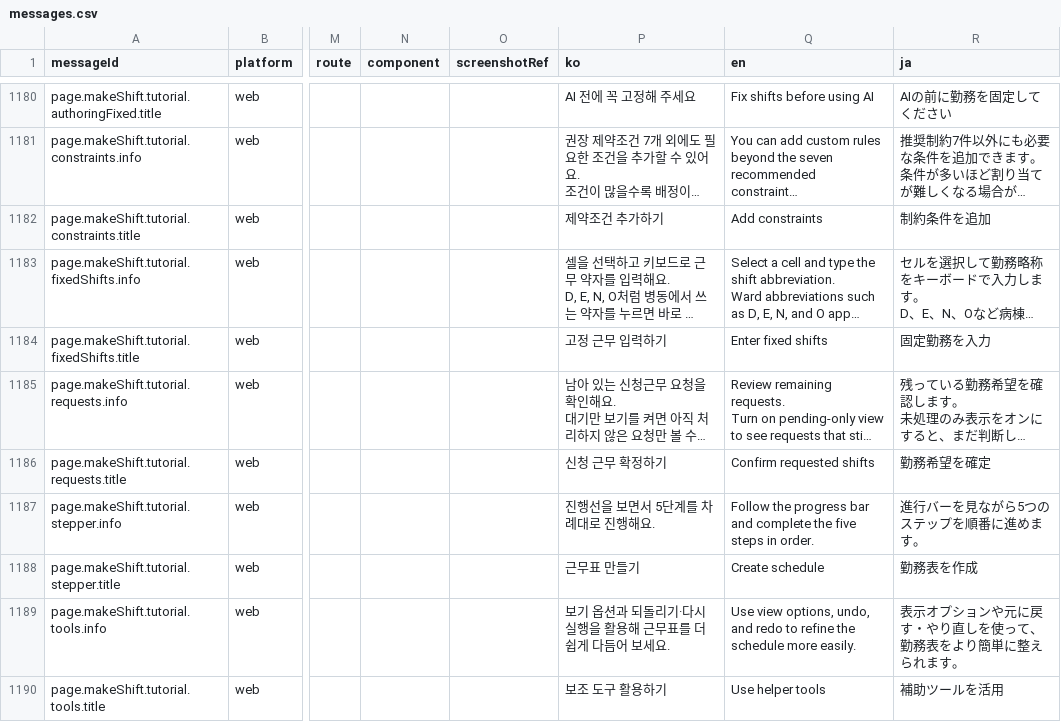
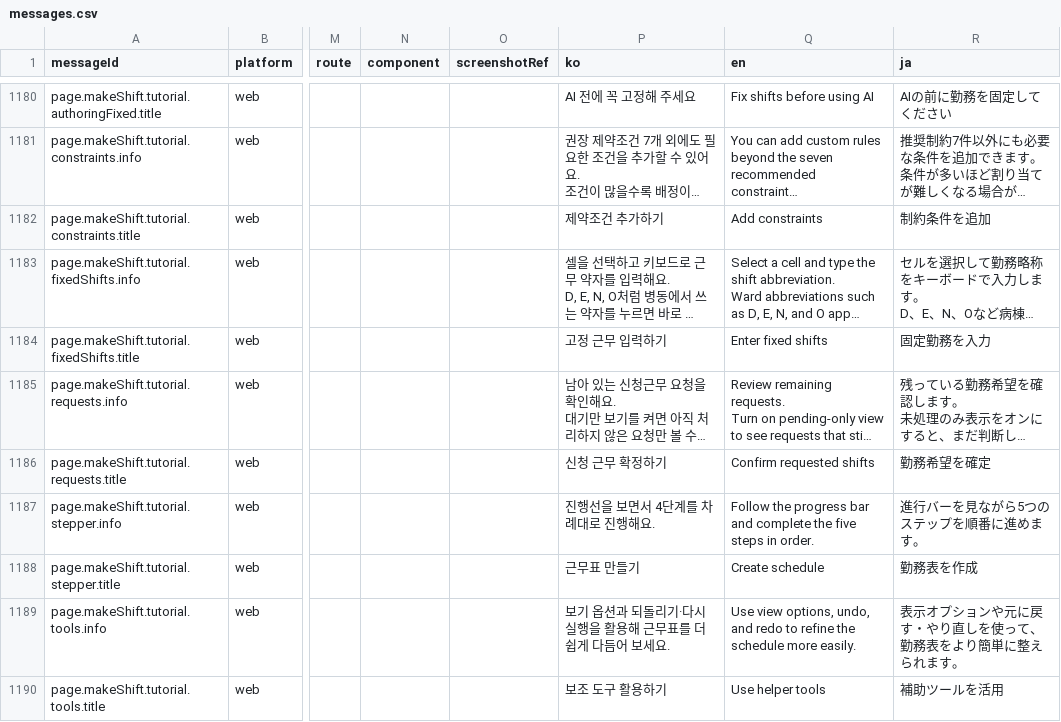
Before and after one commit to gom-3/dutying-web-ai, a CSV file: apps/app/i18n/catalog/messages.csv, drawn as a sheet; only a part is shown, gaps mark what is left out; long unchanged cells end in …; the diff names each change by its address in the sheet, - before the commit and + after, or states it on an @@ line.

```diff
--- a/apps/app/i18n/catalog/messages.csv
+++ b/apps/app/i18n/catalog/messages.csv
-P1187 (ko): 진행선을 보면서 5단계를 차례대로 진행해요.
+P1187 (ko): 진행선을 보면서 4단계를 차례대로 진행해요.
```
Also changed, not shown: 7 other files.
